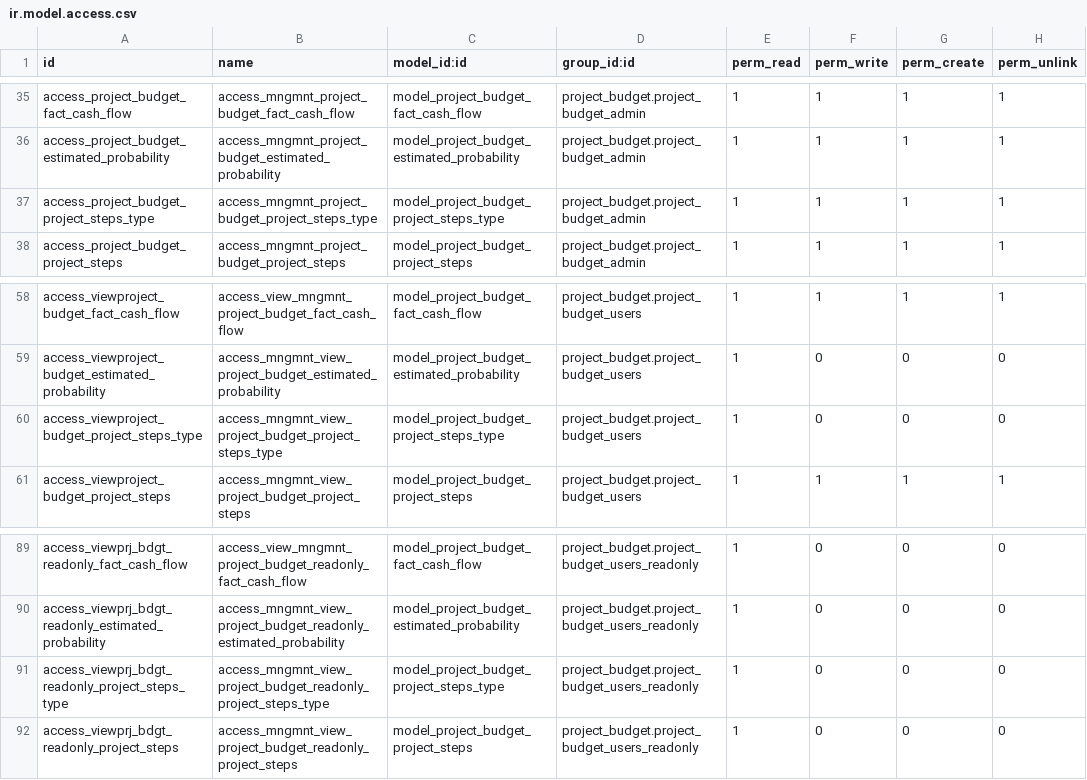
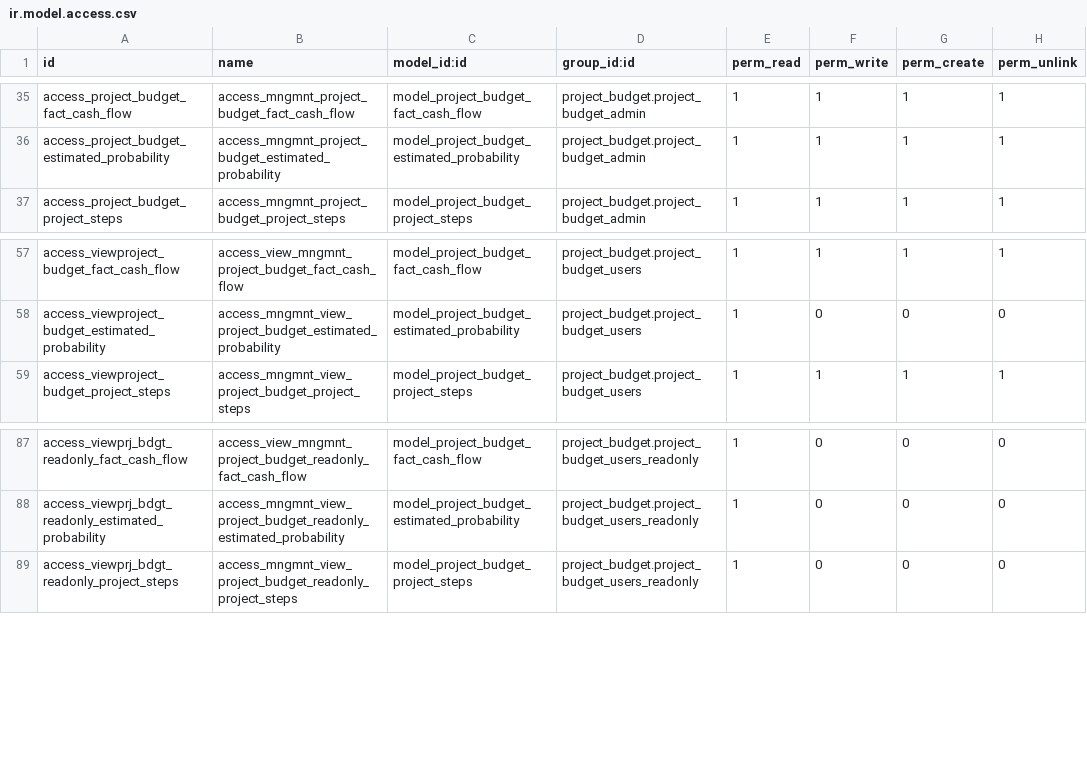
Before and after one commit to IliaYusov/odoo_dev, a CSV file: project_budget/security/ir.model.access.csv, drawn as a sheet; only a part is shown, gaps mark what is left out; the diff names each change by its address in the sheet, - before the commit and + after, or states it on an @@ line.

Commit message:
remove project_steps_type

```diff
--- a/project_budget/security/ir.model.access.csv
+++ b/project_budget/security/ir.model.access.csv
-row 37: access_project_budget_project_steps_type | access_mngmnt_project_budget_project_steps_type | model_project_budget_project_steps_type | project_budget.project_budget_admin | 1 | 1 | 1 | 1
-row 60: access_viewproject_budget_project_steps_type | access_mngmnt_view_project_budget_project_steps_type | model_project_budget_project_steps_type | project_budget.project_budget_users | 1 | 0 | 0 | 0
-row 91: access_viewprj_bdgt_readonly_project_steps_type | access_mngmnt_view_project_budget_readonly_project_steps_type | model_project_budget_project_steps_type | project_budget.project_budget_users_readonly | 1 | 0 | 0 | 0
```
Also changed, not shown: 11 other files.
